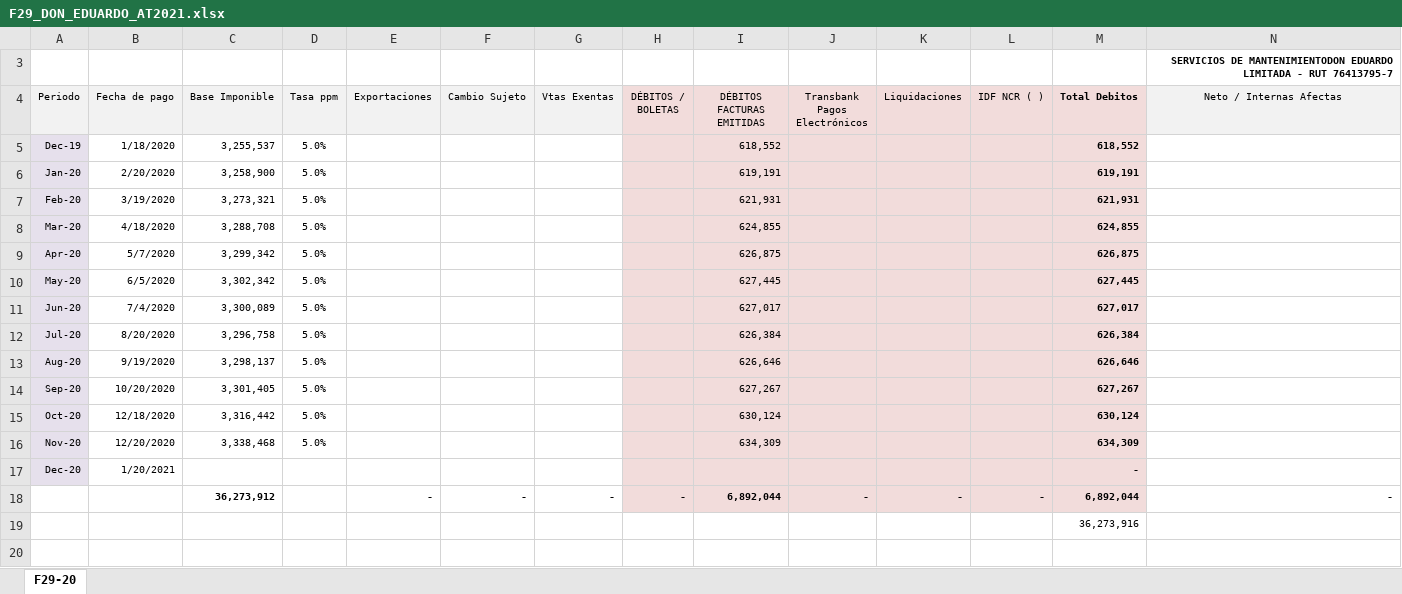
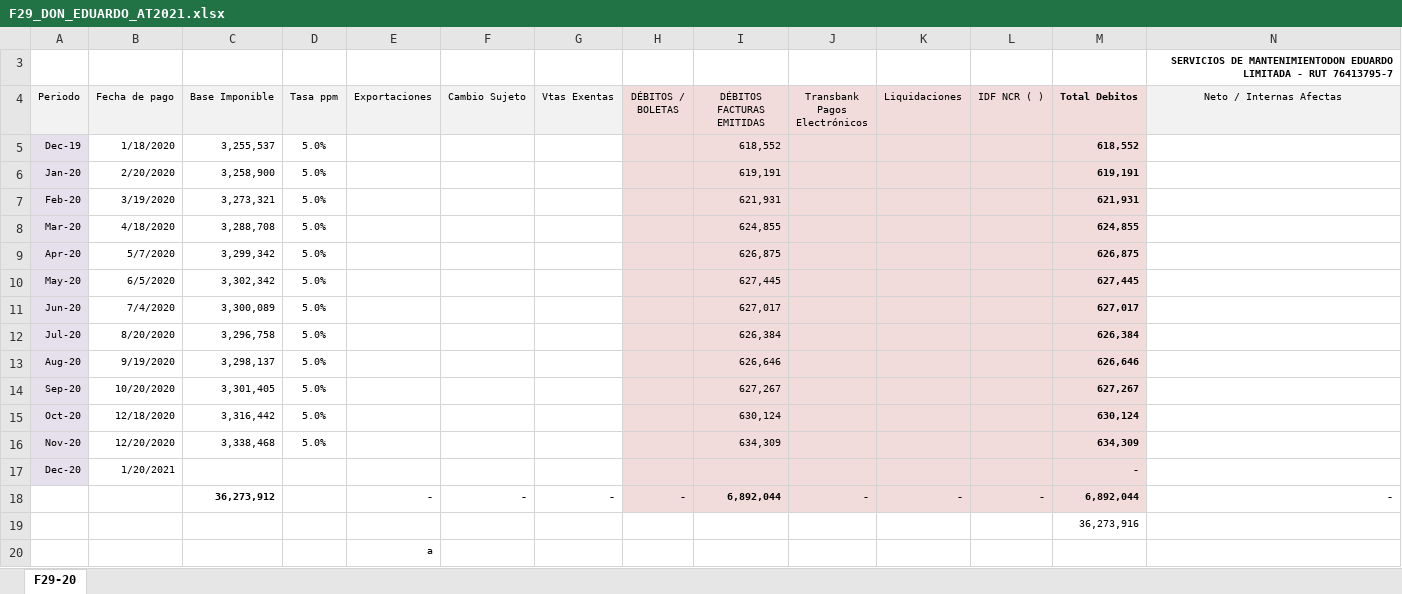
Before and after one commit to echacaltana/hyperblog, an Excel workbook: F29_DON_EDUARDO_AT2021.xlsx, sheet F29-20, drawn as a sheet; only a part is shown; values as stored, in another font and other column widths than the file's, no borders; conditional formats not drawn; rows hold the shown columns only; the diff names each change by its address in the sheet, - before the commit and + after, or states it on an @@ line.

```diff
--- a/F29_DON_EDUARDO_AT2021.xlsx (sheet F29-20)
+++ b/F29_DON_EDUARDO_AT2021.xlsx (sheet F29-20)
+row 20:  |  |  |  | a
```
Also changed, not shown: 1 other file.
